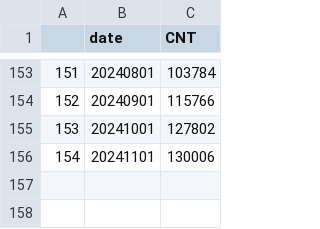
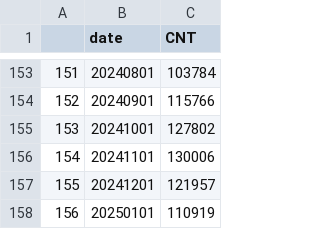
Before and after one commit to Ahn-seongjun/dash_deploy, a CSV file: data/simple_monthly_cnt.csv, drawn as a sheet; only a part is shown, gaps mark what is left out.

```diff
--- a/data/simple_monthly_cnt.csv
+++ b/data/simple_monthly_cnt.csv
@@ -156 +156,3 @@
 154,20241101,130006
+155,20241201,121957
+156,20250101,110919
```
Also changed, not shown: 5 other files.
